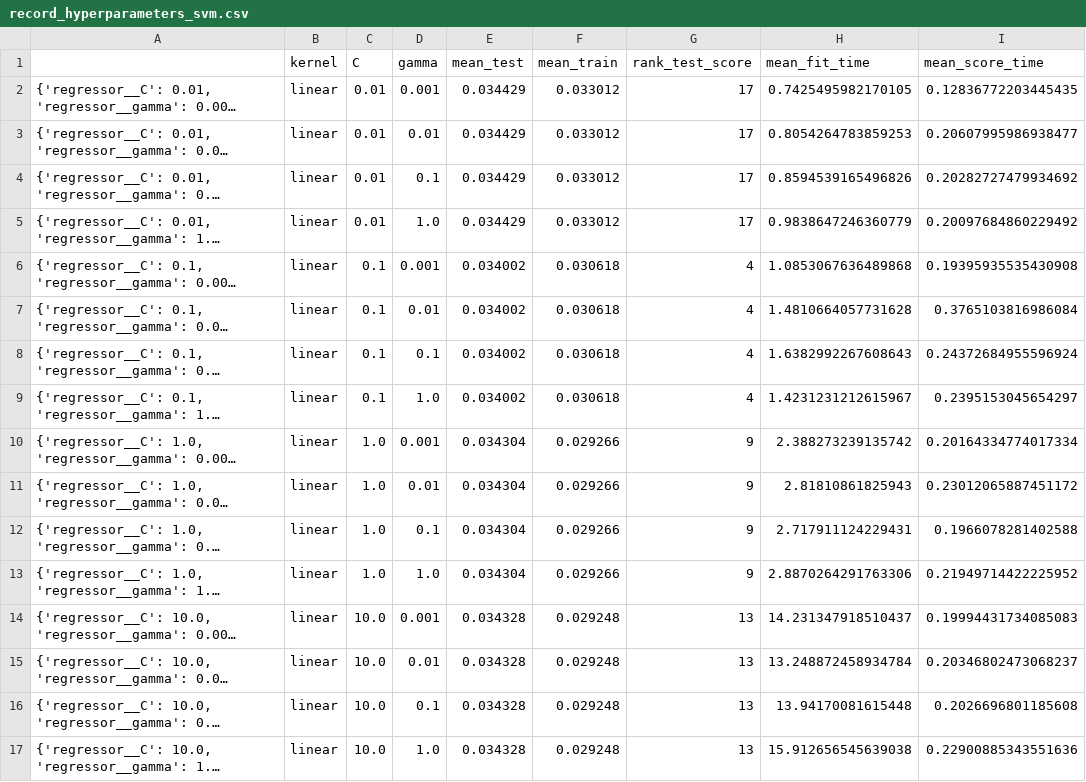
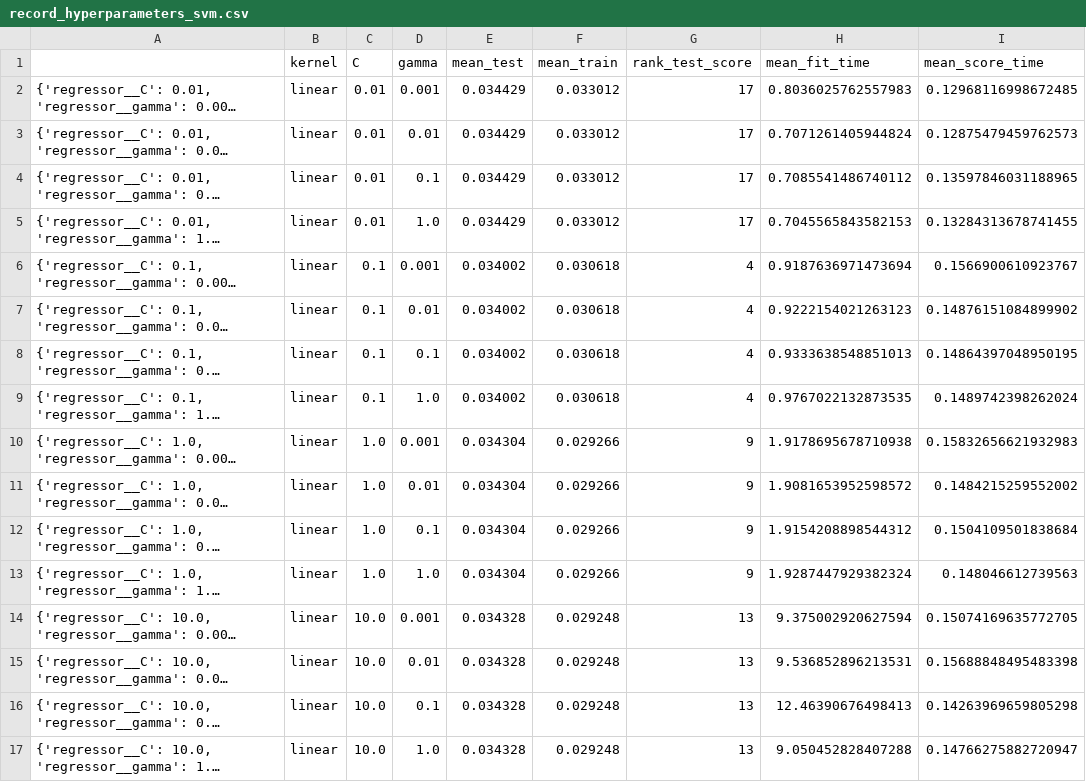
Before and after one commit to dagngyen/hcmus_23-24_coursesra-courses-analysis, a CSV file: Phase 2: Building model/record_hyperparameters_svm.csv, drawn as a sheet; only a part is shown; long unchanged cells end in …; the diff covers the shown part only; the diff names each change by its address in the sheet, - before the commit and + after, or states it on an @@ line.

```diff
--- a/Phase 2: Building model/record_hyperparameters_svm.csv
+++ b/Phase 2: Building model/record_hyperparameters_svm.csv
-H2 (mean_fit_time): 0.7425495982170105
+H2 (mean_fit_time): 0.8036025762557983
-I2 (mean_score_time): 0.12836772203445435
+I2 (mean_score_time): 0.12968116998672485
-H3 (mean_fit_time): 0.8054264783859253
+H3 (mean_fit_time): 0.7071261405944824
-I3 (mean_score_time): 0.20607995986938477
+I3 (mean_score_time): 0.12875479459762573
-H4 (mean_fit_time): 0.8594539165496826
+H4 (mean_fit_time): 0.7085541486740112
-I4 (mean_score_time): 0.20282727479934692
+I4 (mean_score_time): 0.13597846031188965
-H5 (mean_fit_time): 0.9838647246360779
+H5 (mean_fit_time): 0.7045565843582153
-I5 (mean_score_time): 0.20097684860229492
+I5 (mean_score_time): 0.13284313678741455
-H6 (mean_fit_time): 1.0853067636489868
+H6 (mean_fit_time): 0.9187636971473694
-I6 (mean_score_time): 0.19395935535430908
+I6 (mean_score_time): 0.1566900610923767
-H7 (mean_fit_time): 1.4810664057731628
+H7 (mean_fit_time): 0.9222154021263123
-I7 (mean_score_time): 0.3765103816986084
+I7 (mean_score_time): 0.14876151084899902
-H8 (mean_fit_time): 1.6382992267608643
+H8 (mean_fit_time): 0.9333638548851013
-I8 (mean_score_time): 0.24372684955596924
+I8 (mean_score_time): 0.14864397048950195
-H9 (mean_fit_time): 1.4231231212615967
+H9 (mean_fit_time): 0.9767022132873535
-I9 (mean_score_time): 0.2395153045654297
+I9 (mean_score_time): 0.1489742398262024
-H10 (mean_fit_time): 2.388273239135742
+H10 (mean_fit_time): 1.9178695678710938
-I10 (mean_score_time): 0.20164334774017334
+I10 (mean_score_time): 0.15832656621932983
-H11 (mean_fit_time): 2.81810861825943
+H11 (mean_fit_time): 1.9081653952598572
-I11 (mean_score_time): 0.23012065887451172
+I11 (mean_score_time): 0.1484215259552002
-H12 (mean_fit_time): 2.717911124229431
+H12 (mean_fit_time): 1.9154208898544312
-I12 (mean_score_time): 0.1966078281402588
+I12 (mean_score_time): 0.1504109501838684
-H13 (mean_fit_time): 2.8870264291763306
+H13 (mean_fit_time): 1.9287447929382324
-I13 (mean_score_time): 0.21949714422225952
+I13 (mean_score_time): 0.148046612739563
-H14 (mean_fit_time): 14.231347918510437
+H14 (mean_fit_time): 9.375002920627594
-I14 (mean_score_time): 0.19994431734085083
+I14 (mean_score_time): 0.15074169635772705
-H15 (mean_fit_time): 13.248872458934784
+H15 (mean_fit_time): 9.536852896213531
-I15 (mean_score_time): 0.20346802473068237
+I15 (mean_score_time): 0.15688848495483398
-H16 (mean_fit_time): 13.94170081615448
+H16 (mean_fit_time): 12.46390676498413
-I16 (mean_score_time): 0.2026696801185608
+I16 (mean_score_time): 0.14263969659805298
-H17 (mean_fit_time): 15.912656545639038
+H17 (mean_fit_time): 9.050452828407288
-I17 (mean_score_time): 0.22900885343551636
+I17 (mean_score_time): 0.14766275882720947
```
Also changed, not shown: 99 edited cells elsewhere in this file, 20 other files.
